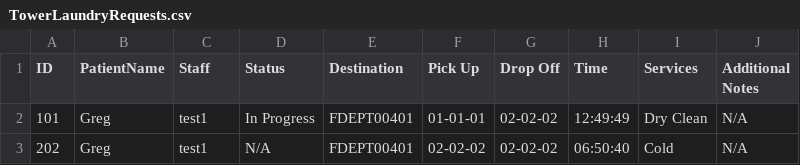
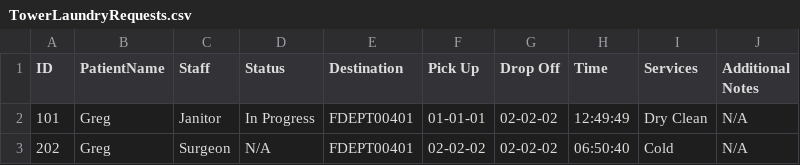
Before and after one commit to CS3733-D22-Team-U/CS3733-D22-Team-U-Final-Iteration, a CSV file: src/main/resources/edu/wpi/cs3733/D22/teamU/csvTables/TowerLaundryRequests.csv, drawn as a sheet.

Commit message:
laundry work

```diff
--- a/src/main/resources/edu/wpi/cs3733/D22/teamU/csvTables/TowerLaundryRequests.csv
+++ b/src/main/resources/edu/wpi/cs3733/D22/teamU/csvTables/TowerLaundryRequests.csv
@@ -1,3 +1,3 @@
 ID,PatientName,Staff,Status,Destination,Pick Up,Drop Off,Time,Services,Additional Notes
-101,Greg,test1,In Progress,FDEPT00401,01-01-01,02-02-02,12:49:49,Dry Clean,N/A
-202,Greg,test1,N/A,FDEPT00401,02-02-02,02-02-02,06:50:40,Cold,N/A,
+101,Greg,Janitor,In Progress,FDEPT00401,01-01-01,02-02-02,12:49:49,Dry Clean,N/A
+202,Greg,Surgeon,N/A,FDEPT00401,02-02-02,02-02-02,06:50:40,Cold,N/A,
```
Also changed, not shown: csvTables/TowerLaundryRequests.csv, 4 other files.
